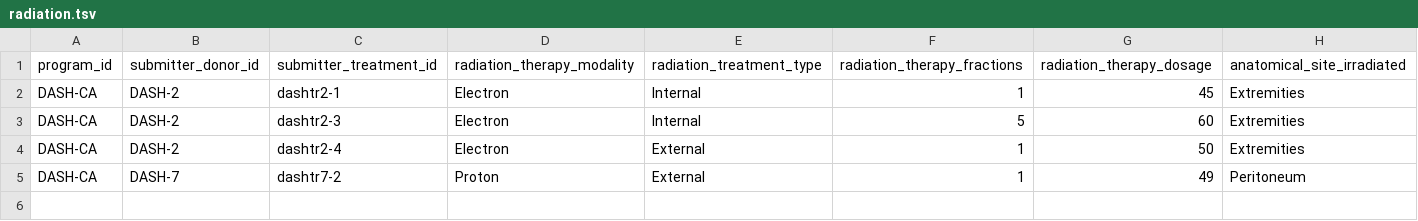
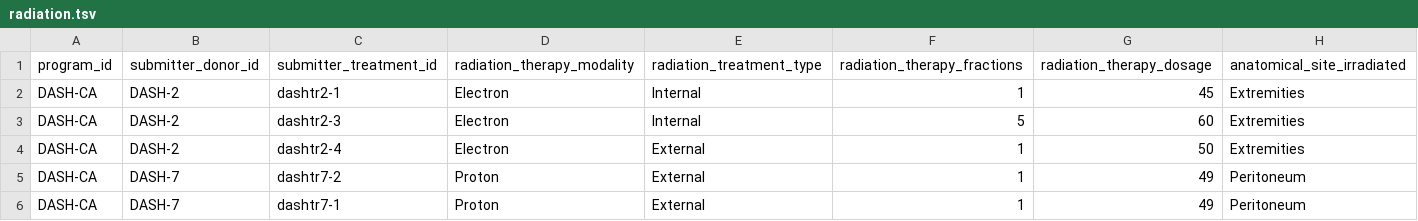
Before and after one commit to icgc-argo/argo-dictionary, a TSV file: schemas/example_files/radiation.tsv, drawn as a sheet.

```diff
--- a/schemas/example_files/radiation.tsv
+++ b/schemas/example_files/radiation.tsv
@@ -5 +5,2 @@ DASH-CA	DASH-2	dashtr2-4	Electron	External	1	50	Extremities
 DASH-CA	DASH-7	dashtr7-2	Proton	External	1	49	Peritoneum
+DASH-CA	DASH-7	dashtr7-1	Proton	External	1	49	Peritoneum
```
Also changed, not shown: schemas/example_files/treatment.tsv.
